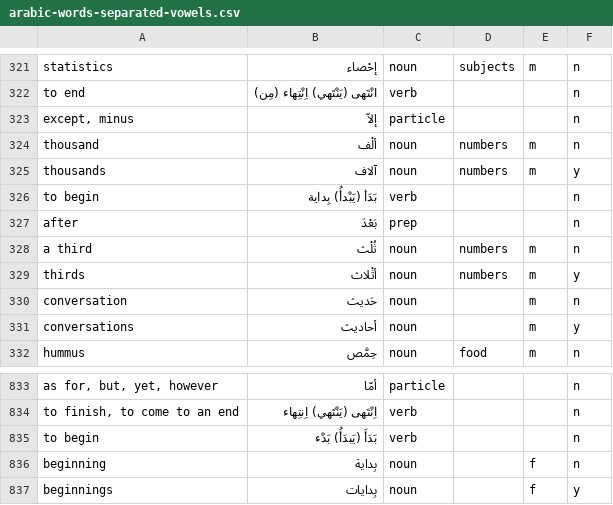
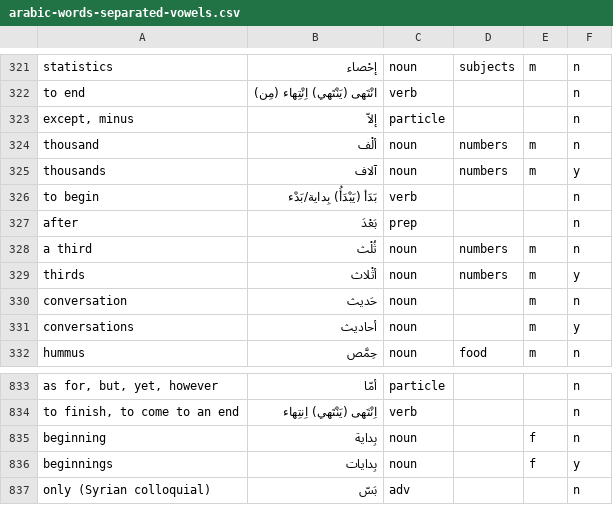
Before and after one commit to bmaupin/android-arabic-flashcards, a CSV file: support/scripts/arabic-words-separated-vowels.csv, drawn as a sheet; only a part is shown, gaps mark what is left out; the shorter side is filled out with more unchanged rows.

Commit message:
fix duplicate: to begin (326(9)-835(17))

```diff
--- a/support/scripts/arabic-words-separated-vowels.csv
+++ b/support/scripts/arabic-words-separated-vowels.csv
@@ -325,3 +325,3 @@ thousand|ألْف|noun|numbers|m|n
 thousands|آلاف|noun|numbers|m|y
-to begin|بَدَأ (يَبْدأُ) بِداية|verb|||n
+to begin|بَدَأ (يَبْدَأُ) بِداية/بَدْء|verb|||n
 after|بَعْدَ|prep|||n
@@ -834,3 +834,2 @@ as for, but, yet, however|أمّا|particle|||n
 to finish, to come to an end|اِنْتَهى (يَنْتَهي) اِنتِهاء|verb|||n
-to begin|بَدَأَ (يَبدَأُ) بَدْء|verb|||n
 beginning|بِداية|noun||f|n
```
Also changed, not shown: support/scripts/aws-chapters-new.csv, 1 other file.
